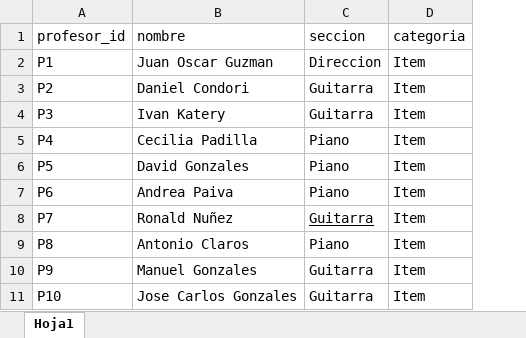
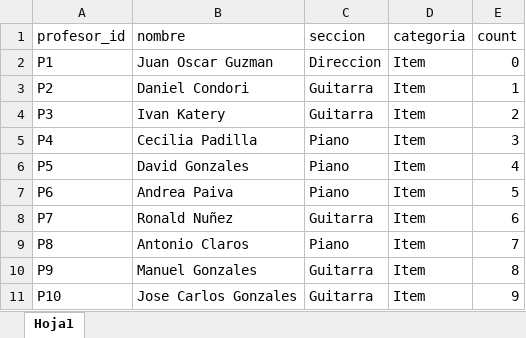
Before and after one commit to AndrewHerrada/Timetabling, an Excel workbook: db/tablas_procesadas/Profesor.xlsx, sheet Hoja1, drawn as a sheet; only a part is shown; values as stored, in another font and other column widths than the file's, no borders; the diff names each change by its address in the sheet, - before the commit and + after, or states it on an @@ line.

```diff
--- a/db/tablas_procesadas/Profesor.xlsx (sheet Hoja1)
+++ b/db/tablas_procesadas/Profesor.xlsx (sheet Hoja1)
+column E (count), rows 2-11: 0 | 1 | 2 | 3 | 4 | 5 | 6 | 7 | 8 | 9
-C8 underline: on
+C8 underline: off
```
Also changed, not shown: db/tablas_procesadas/Curso.xlsx, db/tablas_procesadas/Detalle_materia.xlsx, 1 other file.
